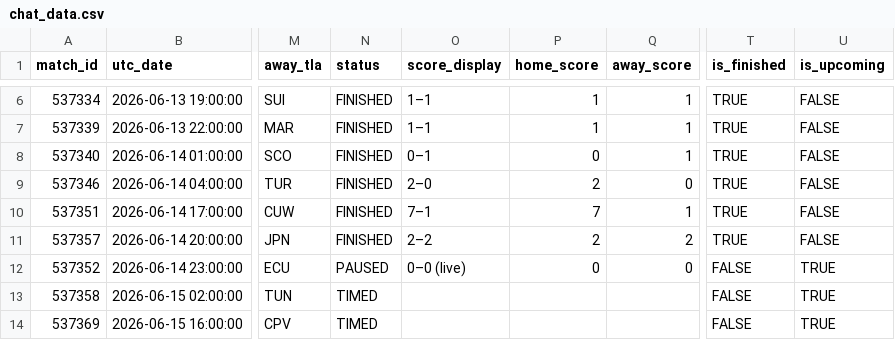
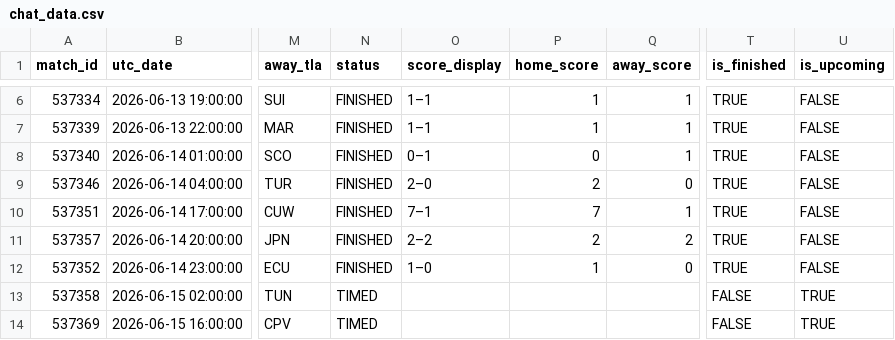
Before and after one commit to smach/worldcup26, a CSV file: data/chat_data.csv, drawn as a sheet; only a part is shown, gaps mark what is left out; the diff names each change by its address in the sheet, - before the commit and + after, or states it on an @@ line.

```diff
--- a/data/chat_data.csv
+++ b/data/chat_data.csv
-N12 (status): PAUSED
+N12 (status): FINISHED
-O12 (score_display): 0–0 (live)
+O12 (score_display): 1–0
-P12 (home_score): 0
+P12 (home_score): 1
-T12 (is_finished): FALSE
+T12 (is_finished): TRUE
-U12 (is_upcoming): TRUE
+U12 (is_upcoming): FALSE
```
Also changed, not shown: 6 other files.
